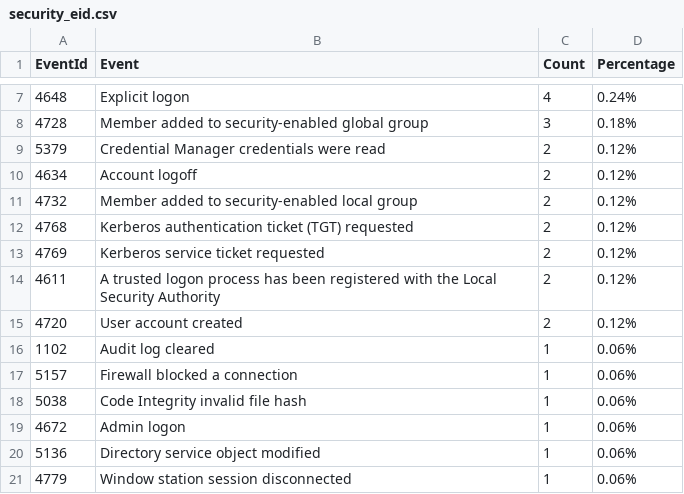
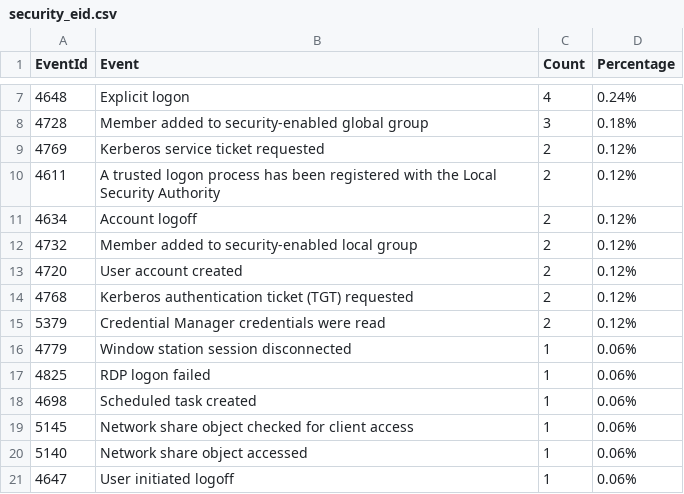
Before and after one commit to fukusuket/InvestigateWindowsLogSetting, a CSV file: security_eid.csv, drawn as a sheet; only a part is shown, gaps mark what is left out.

```diff
--- a/security_eid.csv
+++ b/security_eid.csv
@@ -8,14 +8,14 @@ EventId,Event,Count,Percentage
 4728,Member added to security-enabled global group,3,0.18%
-5379,Credential Manager credentials were read,2,0.12%
+4769,Kerberos service ticket requested,2,0.12%
+4611,A trusted logon process has been registered with the Local Security Authority,2,0.12%
 4634,Account logoff,2,0.12%
 4732,Member added to security-enabled local group,2,0.12%
+4720,User account created,2,0.12%
 4768,Kerberos authentication ticket (TGT) requested,2,0.12%
-4769,Kerberos service ticket requested,2,0.12%
-4611,A trusted logon process has been registered with the Local Security Authority,2,0.12%
-4720,User account created,2,0.12%
-1102,Audit log cleared,1,0.06%
-5157,Firewall blocked a connection,1,0.06%
-5038,Code Integrity invalid file hash,1,0.06%
-4672,Admin logon,1,0.06%
-5136,Directory service object modified,1,0.06%
+5379,Credential Manager credentials were read,2,0.12%
 4779,Window station session disconnected,1,0.06%
+4825,RDP logon failed,1,0.06%
+4698,Scheduled task created,1,0.06%
+5145,Network share object checked for client access,1,0.06%
+5140,Network share object accessed,1,0.06%
+4647,User initiated logoff,1,0.06%
```
Also changed, not shown: 4 other files.
